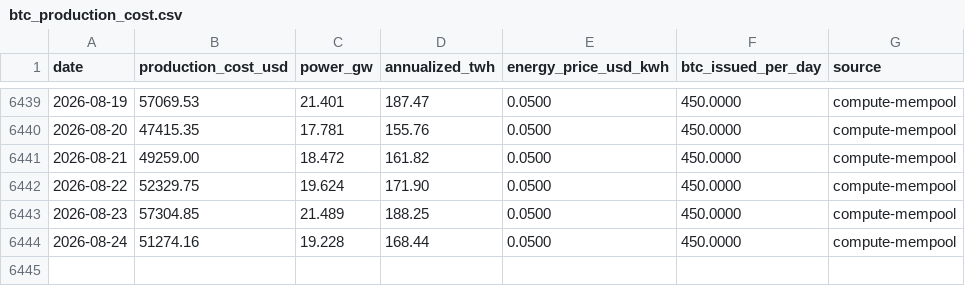
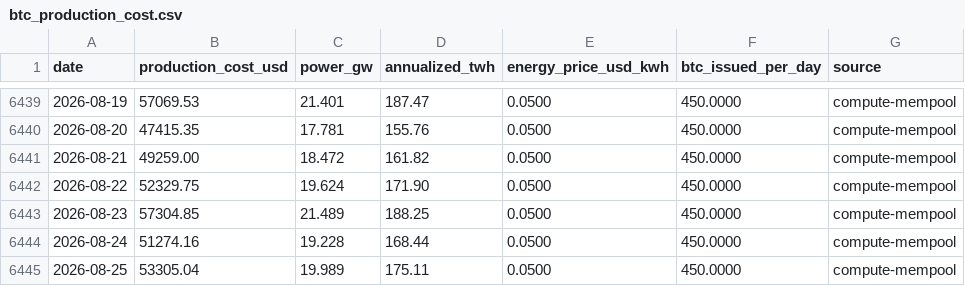
Before and after one commit to BetoBrun/ceos-btc-production-cost, a CSV file: docs/data/btc_production_cost.csv, drawn as a sheet; only a part is shown, gaps mark what is left out; the diff names each change by its address in the sheet, - before the commit and + after, or states it on an @@ line.

```diff
--- a/docs/data/btc_production_cost.csv
+++ b/docs/data/btc_production_cost.csv
+row 6445: 2026-08-25 | 53305.04 | 19.989 | 175.11 | 0.0500 | 450.0000 | compute-mempool
```
